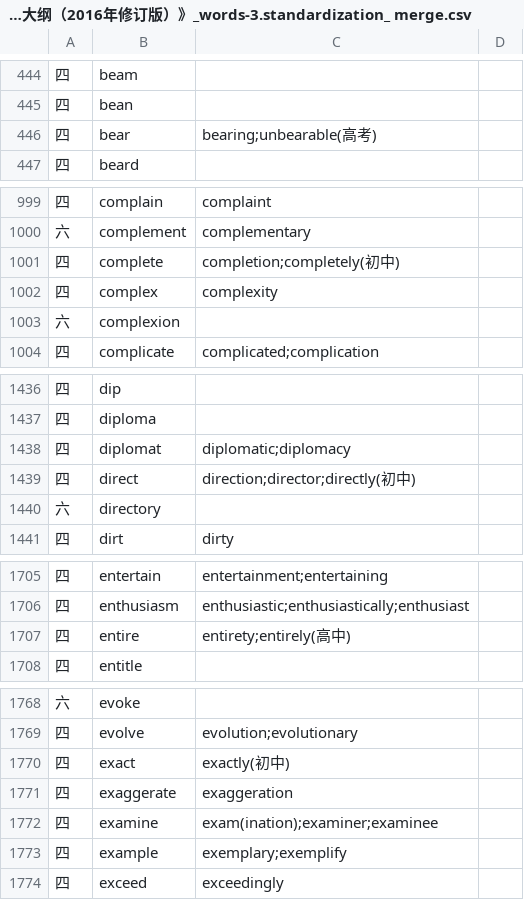
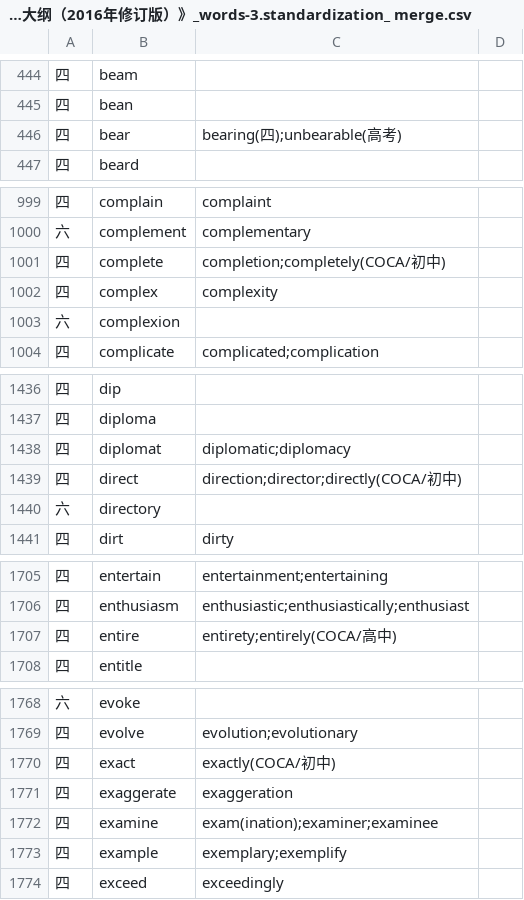
Before and after one commit to whatofit/LevelWordWithFreq, a CSV file: src/main/resources/英语考试大纲/CET4_CET6《全国大学英语四、六级考试大纲（2016年修订版）》_words-3.standardization_ merge.csv, drawn as a sheet; only a part is shown, gaps mark what is left out; the diff covers the shown part only.

Commit message:
把COCA写重复 CET4/6+COCA

```diff
--- a/src/main/resources/英语考试大纲/CET4_CET6《全国大学英语四、六级考试大纲（2016年修订版）》_words-3.standardization_ merge.csv
+++ b/src/main/resources/英语考试大纲/CET4_CET6《全国大学英语四、六级考试大纲（2016年修订版）》_words-3.standardization_ merge.csv
@@ -445,3 +445,3 @@
 四,bean,
-四,bear,bearing;unbearable(高考)
+四,bear,bearing(四);unbearable(高考)
 四,beard,
@@ -1000,3 +1000,3 @@
 六,complement,complementary
-四,complete,completion;completely(初中)
+四,complete,completion;completely(COCA/初中)
 四,complex,complexity
@@ -1438,3 +1438,3 @@
 四,diplomat,diplomatic;diplomacy
-四,direct,direction;director;directly(初中)
+四,direct,direction;director;directly(COCA/初中)
 六,directory,
@@ -1706,3 +1706,3 @@
 四,enthusiasm,enthusiastic;enthusiastically;enthusiast
-四,entire,entirety;entirely(高中)
+四,entire,entirety;entirely(COCA/高中)
 四,entitle,
@@ -1769,3 +1769,3 @@
 四,evolve,evolution;evolutionary
-四,exact,exactly(初中)
+四,exact,exactly(COCA/初中)
 四,exaggerate,exaggeration
```
Also changed, not shown: 1 removed row and 27 edited cells elsewhere in this file, 5 other files.
